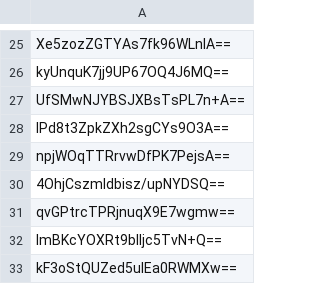
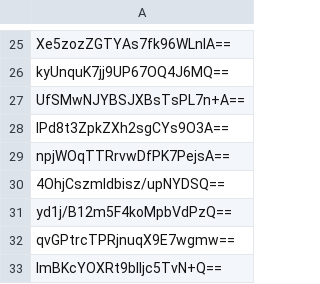
Before and after one commit to bluebluebluejhgafjk/the-link-poop, a CSV file: raw_end_user.csv, drawn as a sheet; only a part is shown, gaps mark what is left out; the shorter side is filled out with more unchanged rows.

Commit message:
Auto-update raw_end_user.csv (35 hashes)

```diff
--- a/raw_end_user.csv
+++ b/raw_end_user.csv
@@ -30,2 +30,3 @@ npjWOqTTRrvwDfPK7PejsA==
 4OhjCszmIdbisz/upNYDSQ==
+yd1j/B12m5F4koMpbVdPzQ==
 qvGPtrcTPRjnuqX9E7wgmw==
```
